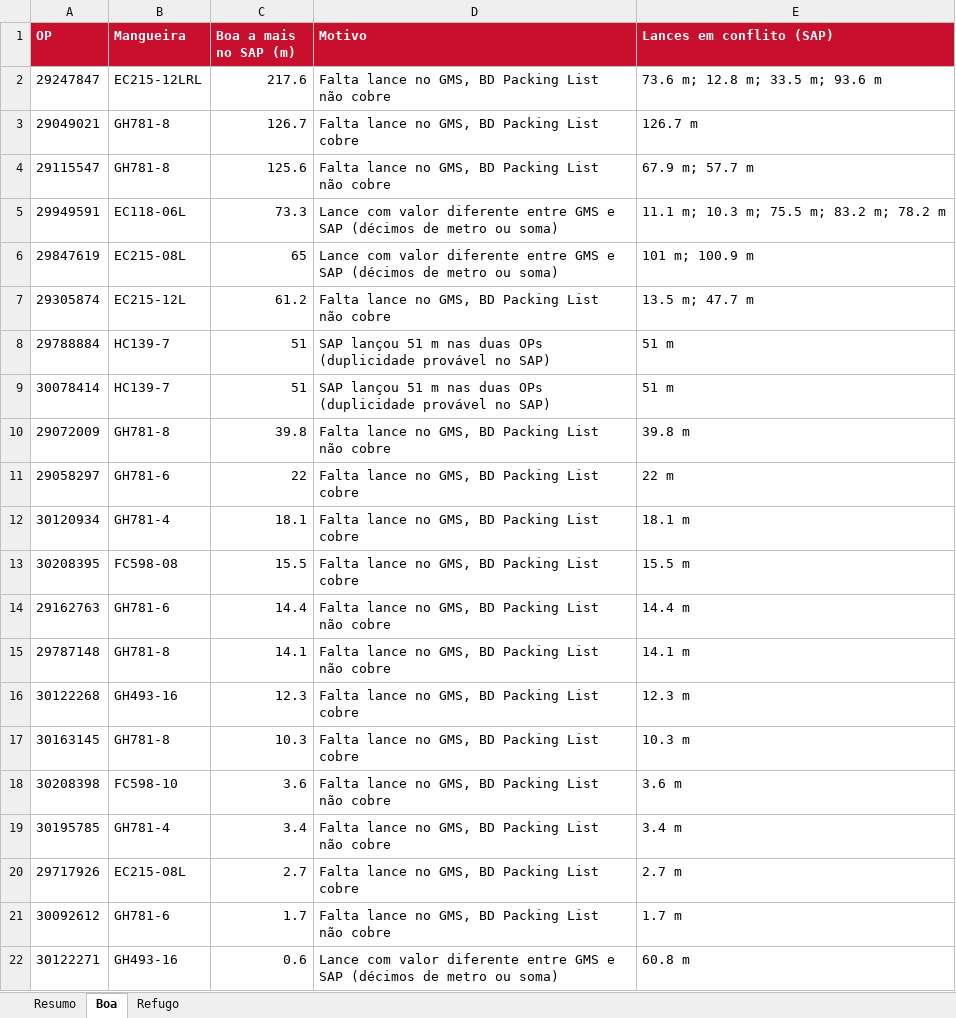
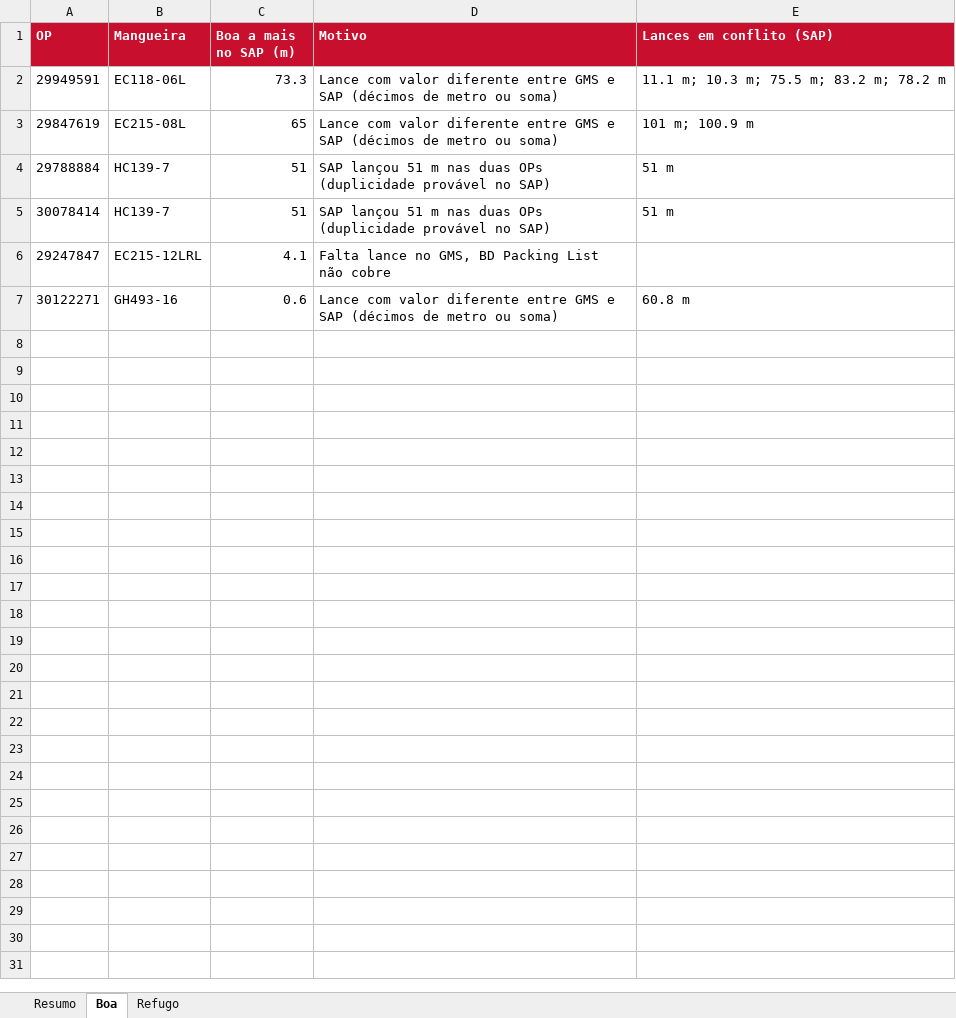
Before and after one commit to WilliamNRAmorim/Projetos, an Excel workbook: Producao_GMS_x_MB51/Divergencias_positivas_completo.xlsx, sheet Boa, drawn as a sheet; values as stored, in another font and other column widths than the file's, no borders; removed rows and columns are numbered as before the commit, all else as after; the diff names each change by its address in the sheet, - before the commit and + after, or states it on an @@ line.

```diff
--- a/Producao_GMS_x_MB51/Divergencias_positivas_completo.xlsx (sheet Boa)
+++ b/Producao_GMS_x_MB51/Divergencias_positivas_completo.xlsx (sheet Boa)
-row 2: 29247847 | EC215-12LRL | 217.6 | Falta lance no GMS, BD Packing List não cobre | 73.6 m; 12.8 m; 33.5 m; 93.6 m
-row 3: 29049021 | GH781-8 | 126.7 | Falta lance no GMS, BD Packing List cobre | 126.7 m
-row 4: 29115547 | GH781-8 | 125.6 | Falta lance no GMS, BD Packing List não cobre | 67.9 m; 57.7 m
-row 7: 29305874 | EC215-12L | 61.2 | Falta lance no GMS, BD Packing List não cobre | 13.5 m; 47.7 m
-row 10: 29072009 | GH781-8 | 39.8 | Falta lance no GMS, BD Packing List não cobre | 39.8 m
-row 11: 29058297 | GH781-6 | 22 | Falta lance no GMS, BD Packing List cobre | 22 m
-row 12: 30120934 | GH781-4 | 18.1 | Falta lance no GMS, BD Packing List cobre | 18.1 m
-row 13: 30208395 | FC598-08 | 15.5 | Falta lance no GMS, BD Packing List cobre | 15.5 m
-row 14: 29162763 | GH781-6 | 14.4 | Falta lance no GMS, BD Packing List não cobre | 14.4 m
-row 15: 29787148 | GH781-8 | 14.1 | Falta lance no GMS, BD Packing List não cobre | 14.1 m
-row 16: 30122268 | GH493-16 | 12.3 | Falta lance no GMS, BD Packing List cobre | 12.3 m
-row 17: 30163145 | GH781-8 | 10.3 | Falta lance no GMS, BD Packing List cobre | 10.3 m
-row 18: 30208398 | FC598-10 | 3.6 | Falta lance no GMS, BD Packing List não cobre | 3.6 m
-row 19: 30195785 | GH781-4 | 3.4 | Falta lance no GMS, BD Packing List não cobre | 3.4 m
-row 20: 29717926 | EC215-08L | 2.7 | Falta lance no GMS, BD Packing List cobre | 2.7 m
-row 21: 30092612 | GH781-6 | 1.7 | Falta lance no GMS, BD Packing List não cobre | 1.7 m
+row 6: 29247847 | EC215-12LRL | 4.1 | Falta lance no GMS, BD Packing List não cobre
```
Also changed, not shown: sheet Resumo, Producao_GMS_x_MB51/Pendentes_GMS_x_SAP.xlsx, 3 other files.
